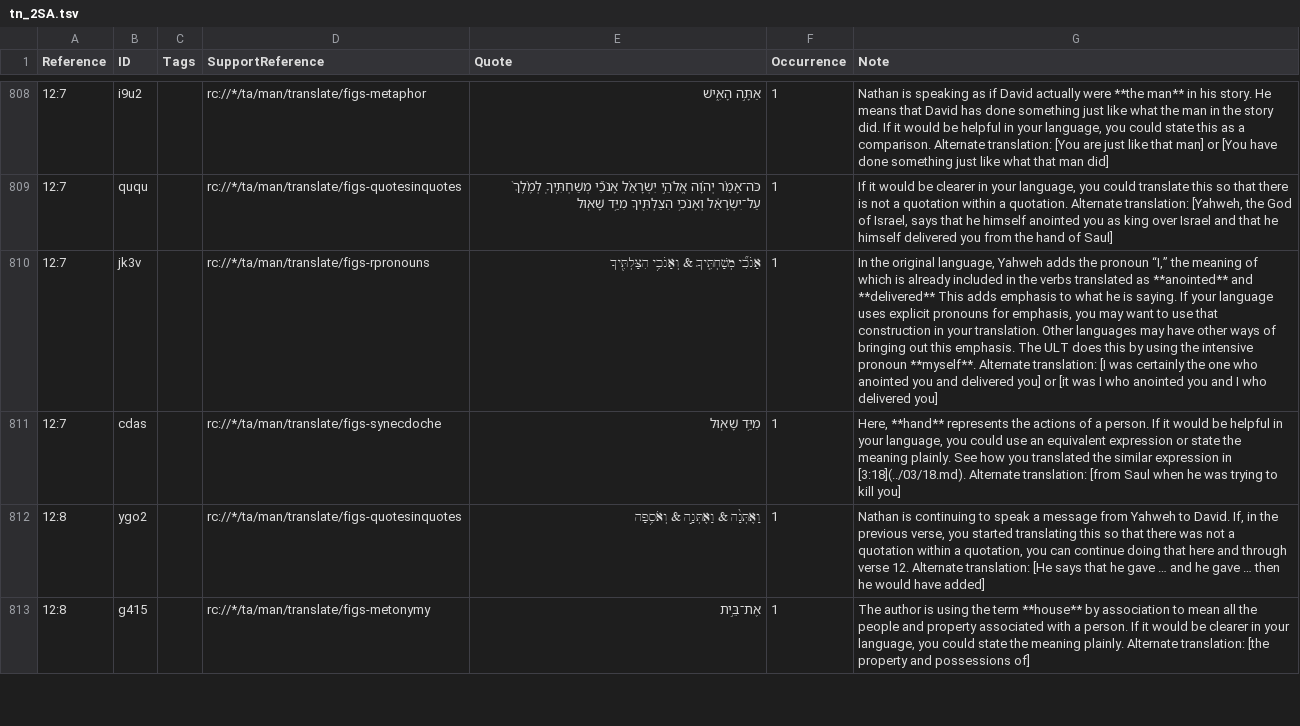
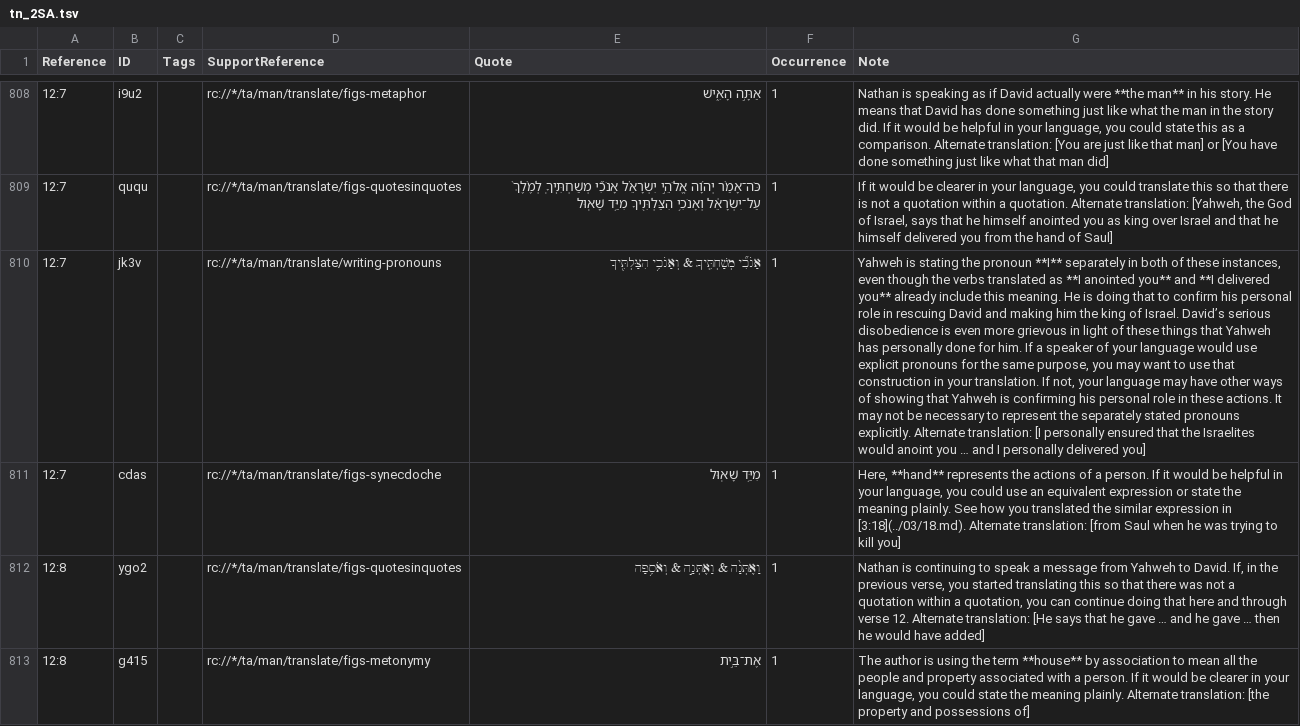
Before and after one commit to ding0t/en_tn, a TSV file: tn_2SA.tsv, drawn as a sheet; only a part is shown, gaps mark what is left out; the diff covers the shown part only; the diff names each change by its address in the sheet, - before the commit and + after, or states it on an @@ line.

```diff
--- a/tn_2SA.tsv
+++ b/tn_2SA.tsv
-D810 (SupportReference): rc://*/ta/man/translate/figs-rpronouns
+D810 (SupportReference): rc://*/ta/man/translate/writing-pronouns
-G810 (Note): In the original language, Yahweh adds the pronoun “I,” the meaning of which is already included in the verbs translated as **anointed** and **delivered** This adds emphasis to what he is saying. If your language uses explicit pronouns for emphasis, you may want to use that construction in your translation. Other languages may have other ways of bringing out this emphasis. The ULT does this by using the intensive pronoun **myself**. Alternate translation: [I was certainly the one who anointed you and delivered you] or [it was I who anointed you and I who delivered you]
+G810 (Note): Yahweh is stating the pronoun **I** separately in both of these instances, even though the verbs translated as **I anointed you** and **I delivered you** already include this meaning. He is doing that to confirm his personal role in rescuing David and making him the king of Israel. David’s serious disobedience is even more grievous in light of these things that Yahweh has personally done for him. If a speaker of your language would use explicit pronouns for the same purpose, you may want to use that construction in your translation. If not, your language may have other ways of showing that Yahweh is confirming his personal role in these actions. It may not be necessary to represent the separately stated pronouns explicitly. Alternate translation: [I personally ensured that the Israelites would anoint you … and I personally delivered you]
```
Also changed, not shown: 40 edited cells elsewhere in this file, 1 other file.
